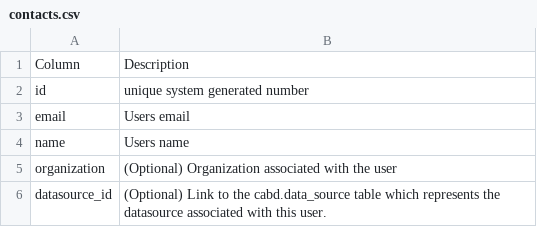
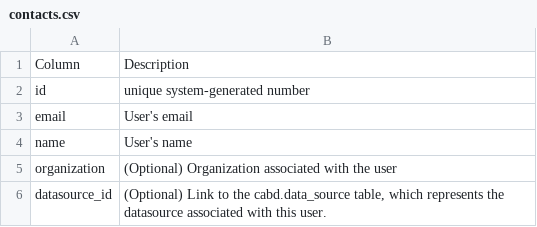
Before and after one commit to Canadian-Wildlife-Federation/Documentation, a CSV file: docs/source/docs_tech/tbl/contacts.csv, drawn as a sheet.

```diff
--- a/docs/source/docs_tech/tbl/contacts.csv
+++ b/docs/source/docs_tech/tbl/contacts.csv
@@ -1,6 +1,6 @@
 Column,Description
-id,unique system generated number
-email,Users email
-name,Users name
+id,unique system-generated number
+email,User's email
+name,User's name
 organization,(Optional) Organization associated with the user
-datasource_id,(Optional) Link to the cabd.data_source table which represents the datasource associated with this user.
+datasource_id,"(Optional) Link to the cabd.data_source table, which represents the datasource associated with this user."
```
Also changed, not shown: docs/source/docs_tech/tbl/attribute-set.csv, docs/source/docs_tech/tbl/audit_log_table.csv, 10 other files.
